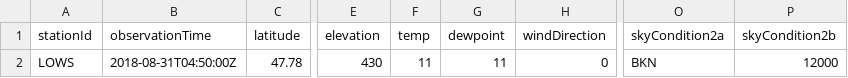
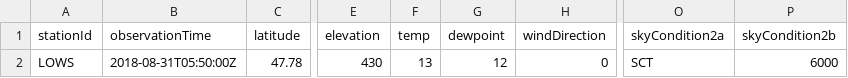
Before and after one commit to mmittlb/pywde1, a CSV file: metar1.csv, drawn as a sheet; only a part is shown, gaps mark what is left out; the diff names each change by its address in the sheet, - before the commit and + after, or states it on an @@ line.

Commit message:
Add metar1.csv

```diff
--- a/metar1.csv
+++ b/metar1.csv
-B2 (observationTime): 2018-08-31T04:50:00Z
+B2 (observationTime): 2018-08-31T05:50:00Z
-F2 (temp): 11
+F2 (temp): 13
-G2 (dewpoint): 11
+G2 (dewpoint): 12
-O2 (skyCondition2a): BKN
+O2 (skyCondition2a): SCT
-P2 (skyCondition2b): 12000
+P2 (skyCondition2b): 6000
```
